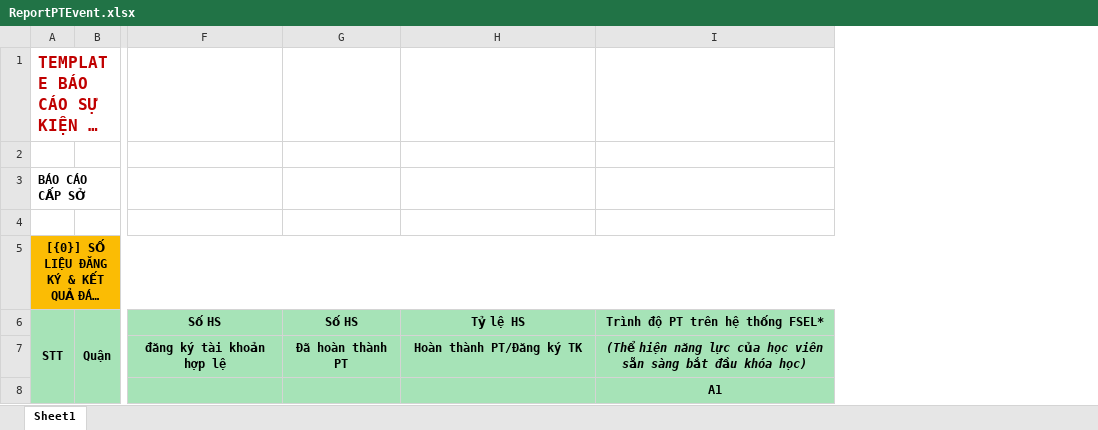
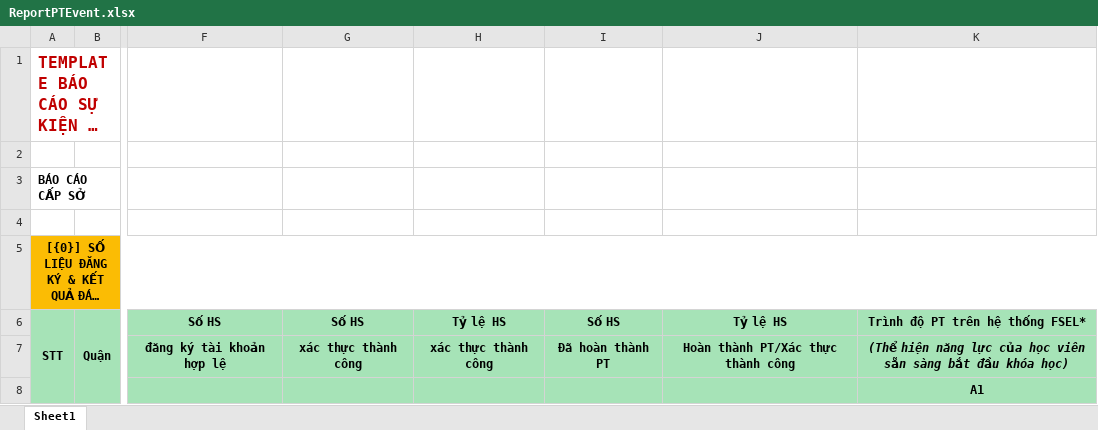
Before and after one commit to hqhai/csharp-with-agent, an Excel workbook: Services/Fsel.Course/Fsel.Course.Lms.Api/Resources/ExportExcelTemplates/ReportPTEvent.xlsx, sheet Sheet1, drawn as a sheet; only a part is shown, gaps mark what is left out; long unchanged cells end in …; values as stored, in another font and other column widths than the file's, no borders; addresses are those after the commit; the diff names each change by its address in the sheet, - before the commit and + after, or states it on an @@ line.

```diff
--- a/Services/Fsel.Course/Fsel.Course.Lms.Api/Resources/ExportExcelTemplates/ReportPTEvent.xlsx (sheet Sheet1)
+++ b/Services/Fsel.Course/Fsel.Course.Lms.Api/Resources/ExportExcelTemplates/ReportPTEvent.xlsx (sheet Sheet1)
+column G, rows 6-7: Số HS | xác thực thành công
+column H, rows 6-7: Tỷ lệ HS | xác thực thành công
-J7: Hoàn thành PT/Đăng ký TK
+J7: Hoàn thành PT/Xác thực thành công
```
Also changed, not shown: Services/Fsel.Course/Fsel.Course.Lms.Api/Resources/ExportExcelTemplates/ReportPTEventSchool.xlsx, 8 other files.
